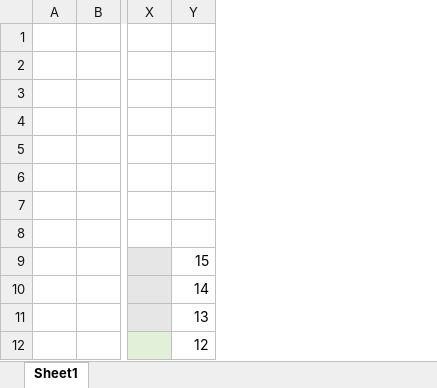
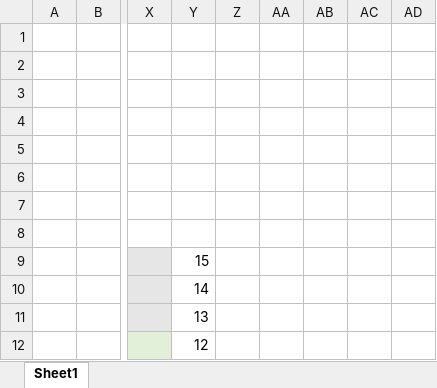
Before and after one commit to ShiqiYu/CPP, an Excel workbook: week04/array-illustration.xlsx, sheet Sheet1, drawn as a sheet; only a part is shown, gaps mark what is left out; values as stored, in another font and other column widths than the file's, no borders; the diff names each change by its address in the sheet, - before the commit and + after, or states it on an @@ line.

```diff
--- a/week04/array-illustration.xlsx (sheet Sheet1)
+++ b/week04/array-illustration.xlsx (sheet Sheet1)
+column Z, empty
+column AA, empty
+column AB, empty
+column AC, empty
+column AD, empty
```
Also changed, not shown: 7 other files.
